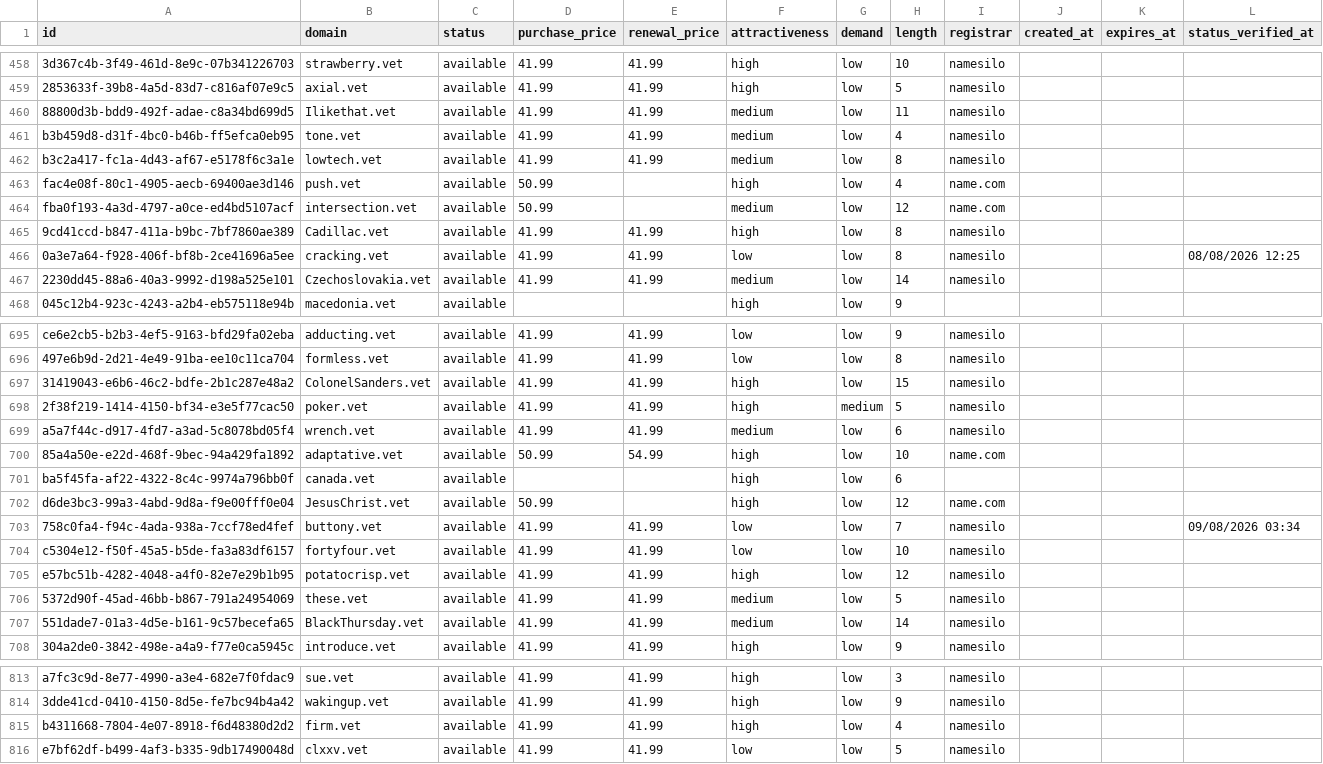
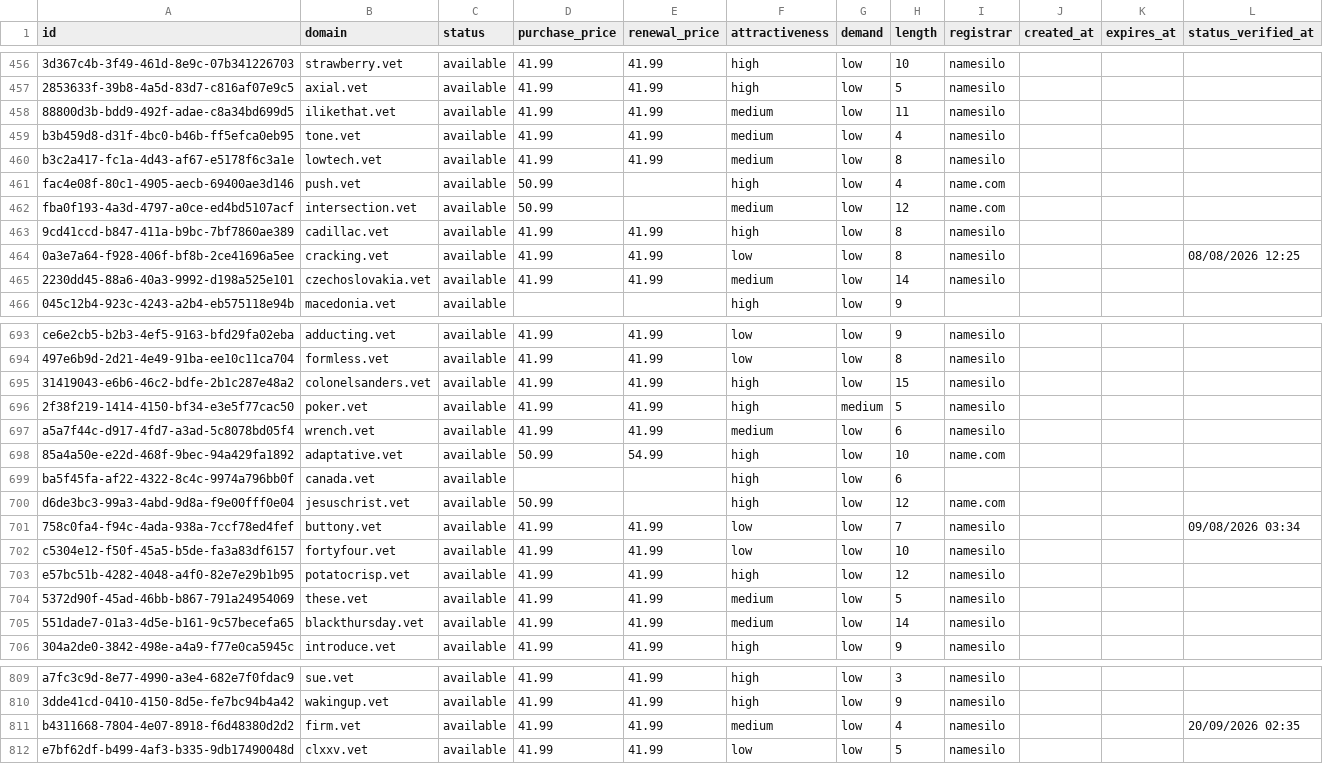
Before and after one commit to UniqueDomains/vet-oneword-domains, a CSV file: vet.csv, drawn as a sheet; only a part is shown, gaps mark what is left out; addresses are those after the commit; the diff covers the shown part only; the diff names each change by its address in the sheet, - before the commit and + after, or states it on an @@ line.

Commit message:
Domains update

```diff
--- a/vet.csv
+++ b/vet.csv
-B458 (domain): Ilikethat.vet
+B458 (domain): ilikethat.vet
-B463 (domain): Cadillac.vet
+B463 (domain): cadillac.vet
-B465 (domain): Czechoslovakia.vet
+B465 (domain): czechoslovakia.vet
-B695 (domain): ColonelSanders.vet
+B695 (domain): colonelsanders.vet
-B700 (domain): JesusChrist.vet
+B700 (domain): jesuschrist.vet
-B705 (domain): BlackThursday.vet
+B705 (domain): blackthursday.vet
-F811 (attractiveness): high
+F811 (attractiveness): medium
-L811 (status_verified_at): (empty)
+L811 (status_verified_at): 20/09/2026 02:35
```
Also changed, not shown: 4 added rows, 4 removed rows and 61 edited cells elsewhere in this file, 4 other files.
